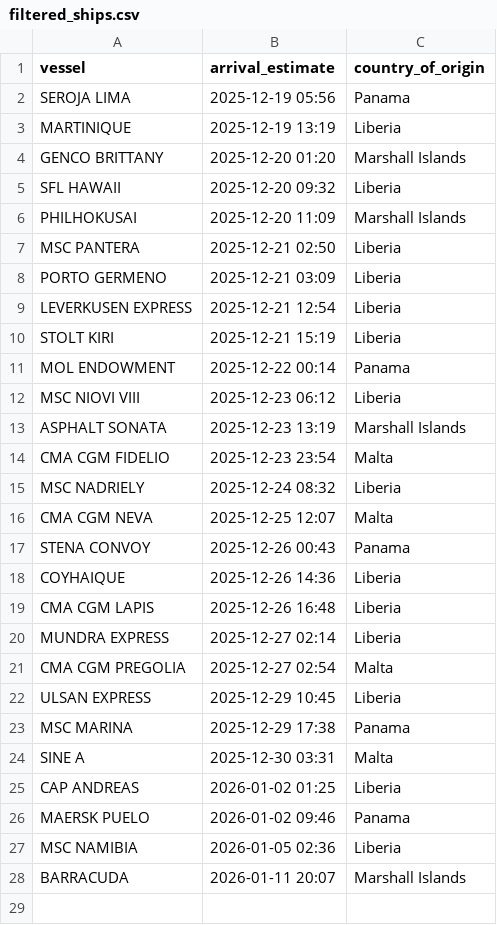
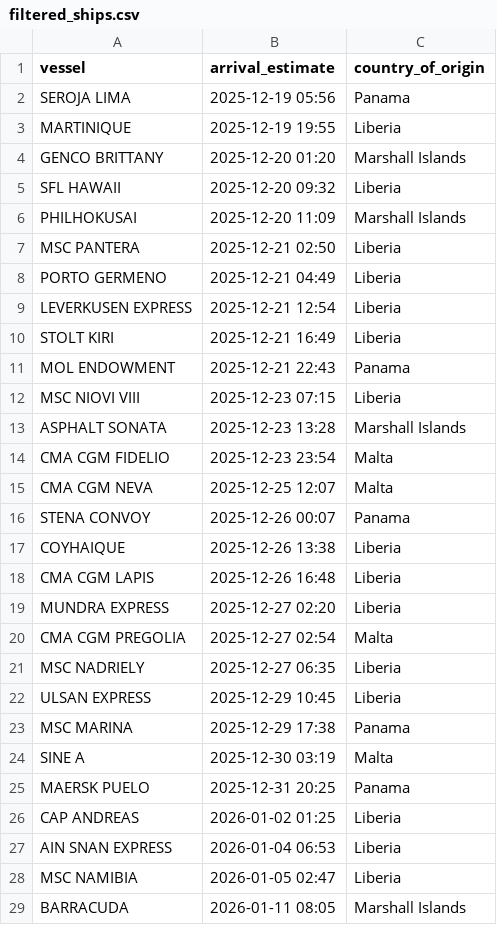
Before and after one commit to natalierjonas/FOC_NYC, a CSV file: filtered_ships.csv, drawn as a sheet.

```diff
--- a/filtered_ships.csv
+++ b/filtered_ships.csv
@@ -2,3 +2,3 @@ vessel,arrival_estimate,country_of_origin
 SEROJA LIMA,2025-12-19 05:56,Panama
-MARTINIQUE,2025-12-19 13:19,Liberia
+MARTINIQUE,2025-12-19 19:55,Liberia
 GENCO BRITTANY,2025-12-20 01:20,Marshall Islands
@@ -7,22 +7,23 @@ PHILHOKUSAI,2025-12-20 11:09,Marshall Islands
 MSC PANTERA,2025-12-21 02:50,Liberia
-PORTO GERMENO,2025-12-21 03:09,Liberia
+PORTO GERMENO,2025-12-21 04:49,Liberia
 LEVERKUSEN EXPRESS,2025-12-21 12:54,Liberia
-STOLT KIRI,2025-12-21 15:19,Liberia
-MOL ENDOWMENT,2025-12-22 00:14,Panama
-MSC NIOVI VIII,2025-12-23 06:12,Liberia
-ASPHALT SONATA,2025-12-23 13:19,Marshall Islands
+STOLT KIRI,2025-12-21 16:49,Liberia
+MOL ENDOWMENT,2025-12-21 22:43,Panama
+MSC NIOVI VIII,2025-12-23 07:15,Liberia
+ASPHALT SONATA,2025-12-23 13:28,Marshall Islands
 CMA CGM FIDELIO,2025-12-23 23:54,Malta
-MSC NADRIELY,2025-12-24 08:32,Liberia
 CMA CGM NEVA,2025-12-25 12:07,Malta
-STENA CONVOY,2025-12-26 00:43,Panama
-COYHAIQUE,2025-12-26 14:36,Liberia
+STENA CONVOY,2025-12-26 00:07,Panama
+COYHAIQUE,2025-12-26 13:38,Liberia
 CMA CGM LAPIS,2025-12-26 16:48,Liberia
-MUNDRA EXPRESS,2025-12-27 02:14,Liberia
+MUNDRA EXPRESS,2025-12-27 02:20,Liberia
 CMA CGM PREGOLIA,2025-12-27 02:54,Malta
+MSC NADRIELY,2025-12-27 06:35,Liberia
 ULSAN EXPRESS,2025-12-29 10:45,Liberia
 MSC MARINA,2025-12-29 17:38,Panama
-SINE A,2025-12-30 03:31,Malta
+SINE A,2025-12-30 03:19,Malta
+MAERSK PUELO,2025-12-31 20:25,Panama
 CAP ANDREAS,2026-01-02 01:25,Liberia
-MAERSK PUELO,2026-01-02 09:46,Panama
-MSC NAMIBIA,2026-01-05 02:36,Liberia
-BARRACUDA,2026-01-11 20:07,Marshall Islands
+AIN SNAN EXPRESS,2026-01-04 06:53,Liberia
+MSC NAMIBIA,2026-01-05 02:47,Liberia
+BARRACUDA,2026-01-11 08:05,Marshall Islands
```
Also changed, not shown: ships_estimates_fixed.csv.
